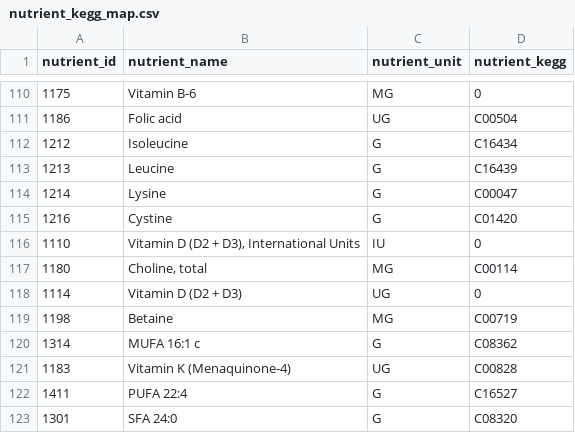
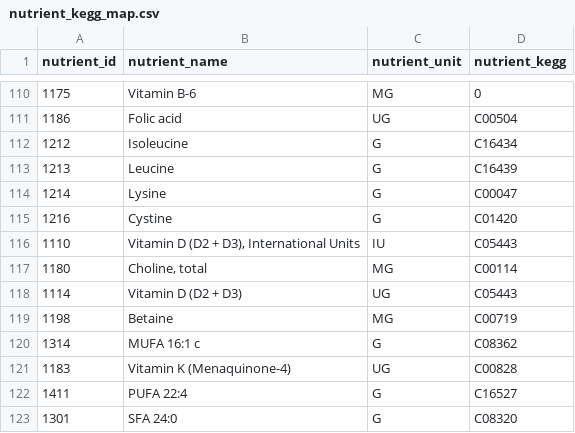
Before and after one commit to sunnyisyoosun/food4kg, a CSV file: setup/nutrient_kegg_map.csv, drawn as a sheet; only a part is shown, gaps mark what is left out.

```diff
--- a/setup/nutrient_kegg_map.csv
+++ b/setup/nutrient_kegg_map.csv
@@ -115,5 +115,5 @@ nutrient_id,nutrient_name,nutrient_unit,nutrient_kegg
 1216,Cystine,G,C01420
-1110,"Vitamin D (D2 + D3), International Units",IU,0
+1110,"Vitamin D (D2 + D3), International Units",IU,C05443
 1180,"Choline, total",MG,C00114
-1114,Vitamin D (D2 + D3),UG,0
+1114,Vitamin D (D2 + D3),UG,C05443
 1198,Betaine,MG,C00719
```
Also changed, not shown: ourkg/out/eval_method1.csv, 6 other files.
